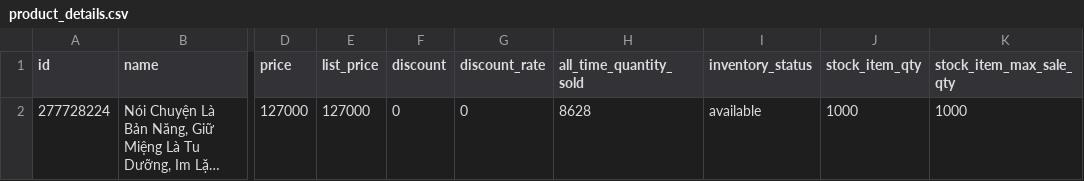
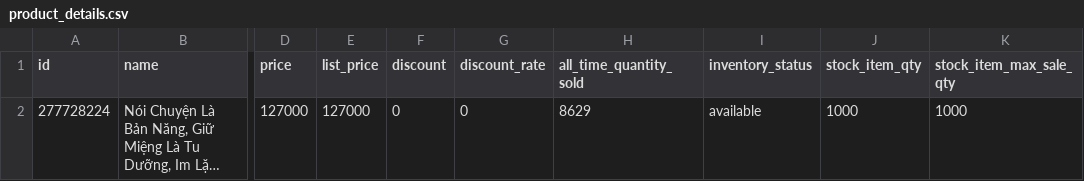
Before and after one commit to VuTrinhNguyenHoang/Ecommerce-DWH-BigQuery, a CSV file: dags/products/product_details.csv, drawn as a sheet; only a part is shown, gaps mark what is left out; long unchanged cells end in …; the diff names each change by its address in the sheet, - before the commit and + after, or states it on an @@ line.

```diff
--- a/dags/products/product_details.csv
+++ b/dags/products/product_details.csv
-H2 (all_time_quantity_sold): 8628
+H2 (all_time_quantity_sold): 8629
```
Also changed, not shown: dags/products/products_id.csv, 7 other files.
